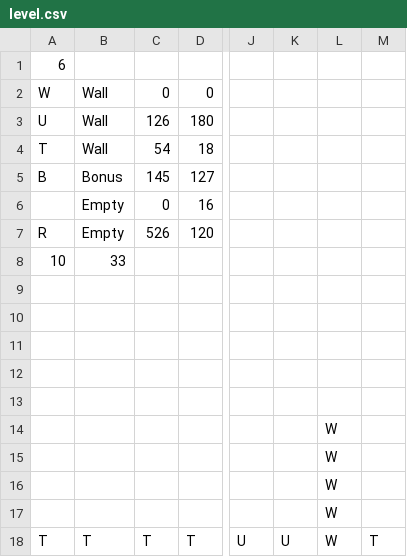
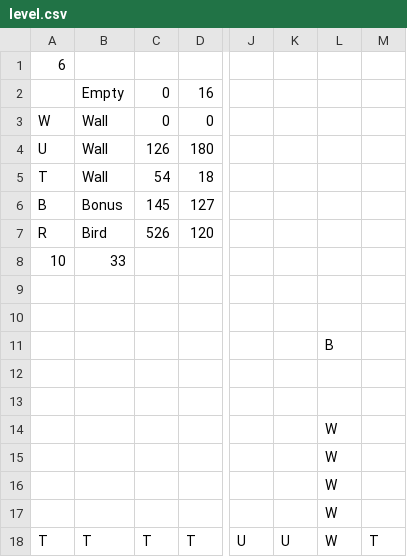
Before and after one commit to pavkriz/flappy, a CSV file: level.csv, drawn as a sheet; only a part is shown, gaps mark what is left out; the diff names each change by its address in the sheet, - before the commit and + after, or states it on an @@ line.

Commit message:
Bird as an image (instead of circle)

```diff
--- a/level.csv
+++ b/level.csv
@@ row 6 moved to row 2: Empty @@
-B7: Empty
+B7: Bird
-L11: (empty)
+L11: B
```
Also changed, not shown: 3 other files.
